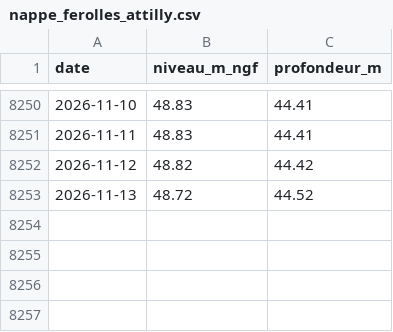
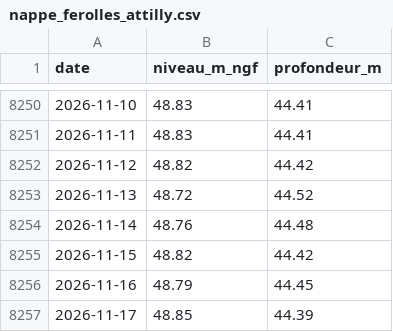
Before and after one commit to antreizh/meteotigery, a CSV file: data/nappe_ferolles_attilly.csv, drawn as a sheet; only a part is shown, gaps mark what is left out.

```diff
--- a/data/nappe_ferolles_attilly.csv
+++ b/data/nappe_ferolles_attilly.csv
@@ -8253 +8253,5 @@ date;niveau_m_ngf;profondeur_m
 2026-11-13;48.72;44.52
+2026-11-14;48.76;44.48
+2026-11-15;48.82;44.42
+2026-11-16;48.79;44.45
+2026-11-17;48.85;44.39
```
Also changed, not shown: 1 other file.
